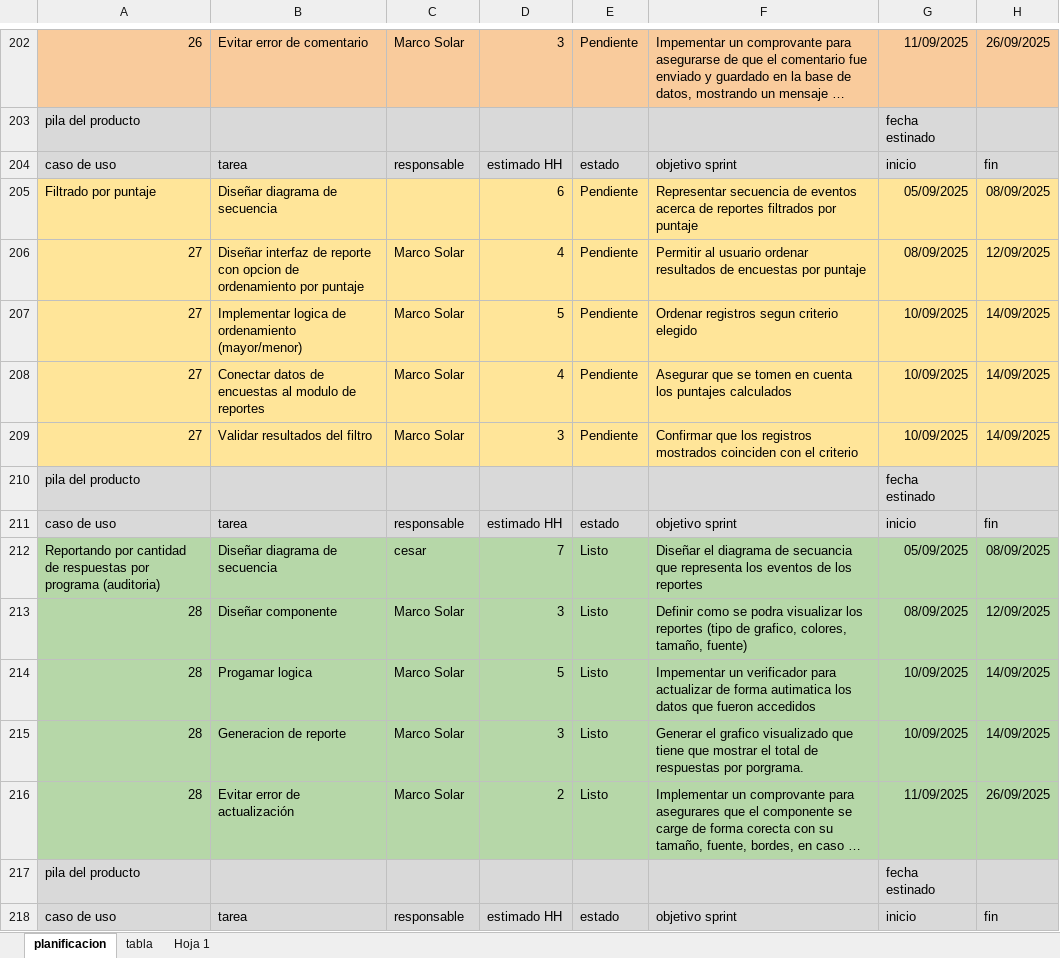
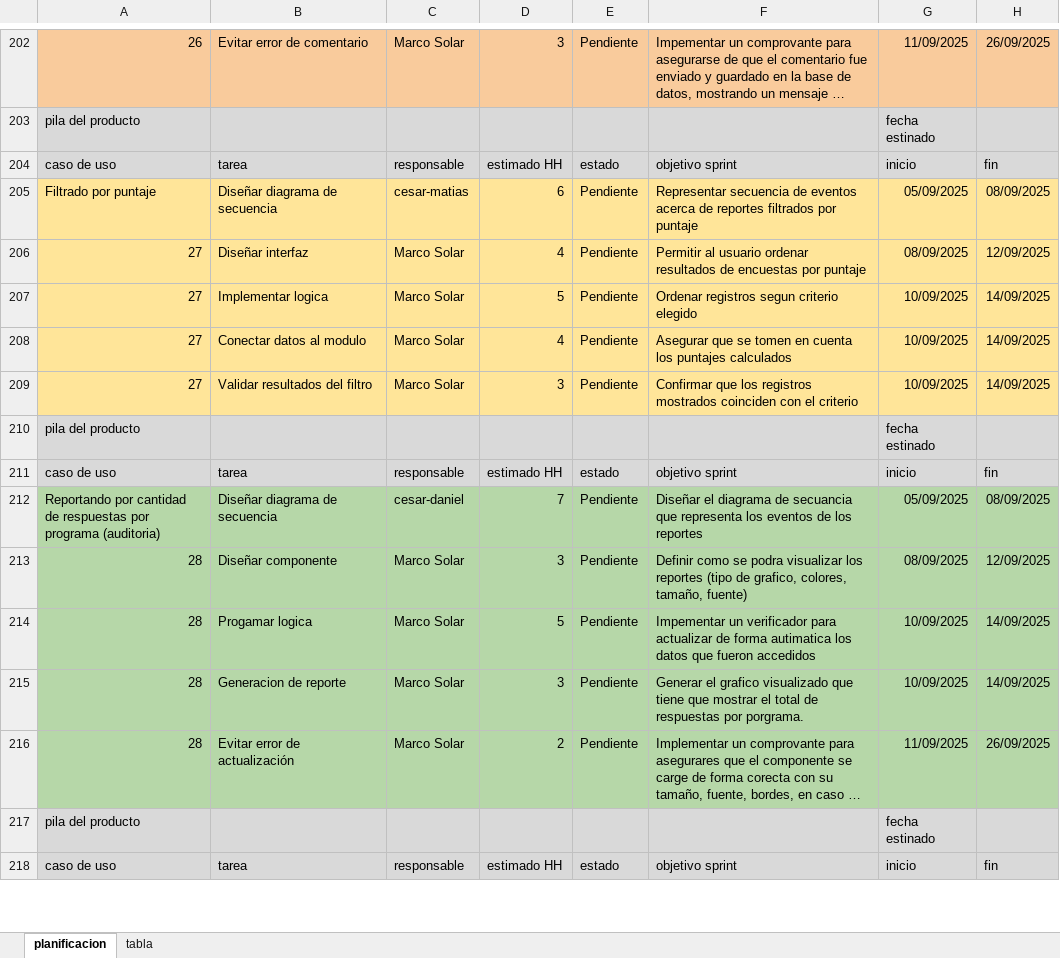
Before and after one commit to Shizars/Proyecto-ing-soft-1-y-2, an Excel workbook: INCREMENTO 2/planificacion 2.xlsx, sheet planificacion, drawn as a sheet; only a part is shown, gaps mark what is left out; long unchanged cells end in …; values as stored, in another font and other column widths than the file's, no borders; charts and pictures not drawn; the diff covers the shown part only; the diff names each change by its address in the sheet, - before the commit and + after, or states it on an @@ line.

```diff
--- a/INCREMENTO 2/planificacion 2.xlsx (sheet planificacion)
+++ b/INCREMENTO 2/planificacion 2.xlsx (sheet planificacion)
-sheet tab: Hoja 1
-C205: (empty)
+C205: cesar-matias
-B206: Diseñar interfaz de reporte con opcion de ordenamiento por puntaje
+B206: Diseñar interfaz
-B207: Implementar logica de ordenamiento (mayor/menor)
+B207: Implementar logica
-B208: Conectar datos de encuestas al modulo de reportes
+B208: Conectar datos al modulo
-C212: cesar
+C212: cesar-daniel
-E212:E216: Listo
+E212:E216: Pendiente
```
Also changed, not shown: 11 added rows, 18 removed rows, 4 moved rows and 88 edited cells elsewhere in this sheet, sheet tabla, charts or pictures.
